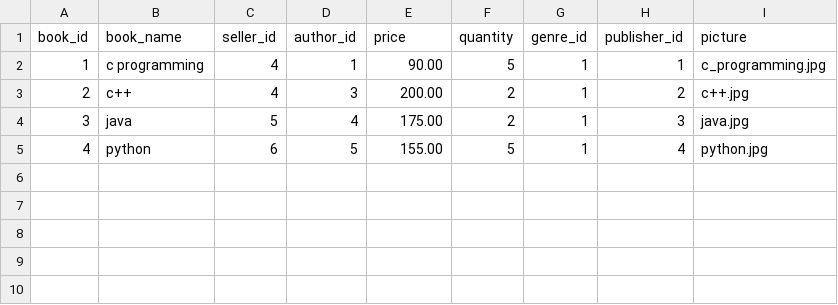
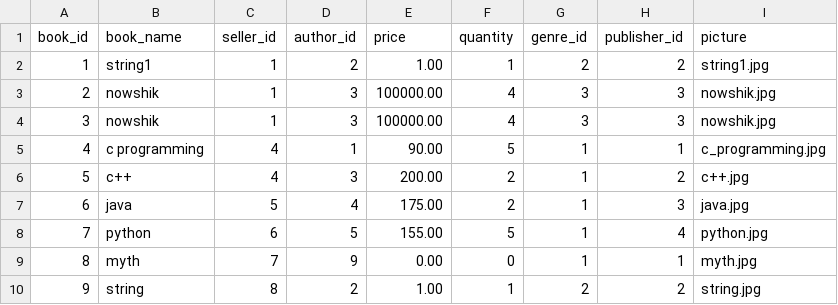
Before and after one commit to Balaraju2007/E-Commerce, a CSV file: fastapi/app/csv_files/Books.csv, drawn as a sheet.

```diff
--- a/fastapi/app/csv_files/Books.csv
+++ b/fastapi/app/csv_files/Books.csv
@@ -1,5 +1,10 @@
 book_id,book_name,seller_id,author_id,price,quantity,genre_id,publisher_id,picture
-1,c programming,4,1,90.00,5,1,1,c_programming.jpg
-2,c++,4,3,200.00,2,1,2,c++.jpg
-3,java,5,4,175.00,2,1,3,java.jpg
-4,python,6,5,155.00,5,1,4,python.jpg
+1,string1,1,2,1.00,1,2,2,string1.jpg
+2,nowshik,1,3,100000.00,4,3,3,nowshik.jpg
+3,nowshik,1,3,100000.00,4,3,3,nowshik.jpg
+4,c programming,4,1,90.00,5,1,1,c_programming.jpg
+5,c++,4,3,200.00,2,1,2,c++.jpg
+6,java,5,4,175.00,2,1,3,java.jpg
+7,python,6,5,155.00,5,1,4,python.jpg
+8,myth,7,9,0.00,0,1,1,myth.jpg
+9,string,8,2,1.00,1,2,2,string.jpg
```
Also changed, not shown: fastapi/app/csv_files/Users.csv, 10 other files.
